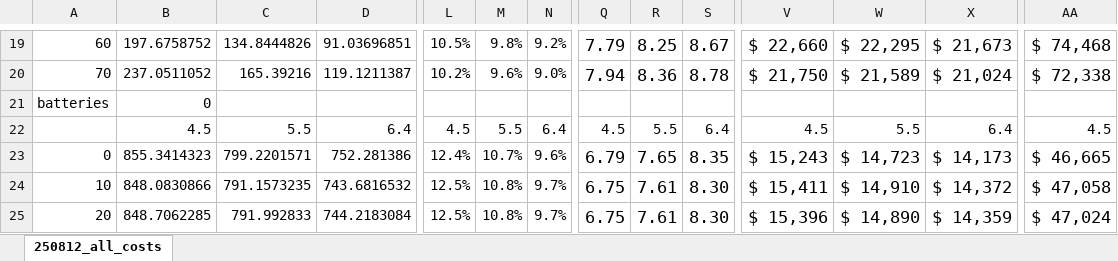
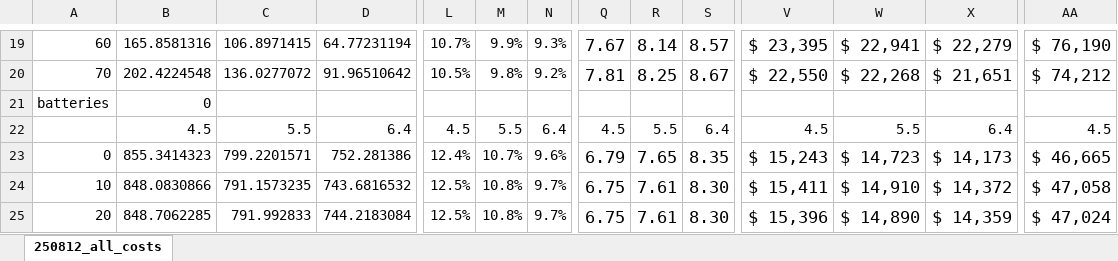
Before and after one commit to ianschillebeeckx/solar, an Excel workbook: output/250812_all_costs.xlsx, sheet 250812_all_costs, drawn as a sheet; only a part is shown, gaps mark what is left out; values as stored, in another font and other column widths than the file's, no borders; conditional formats not drawn; the diff covers the shown part only; the diff names each change by its address in the sheet, - before the commit and + after, or states it on an @@ line.

```diff
--- a/output/250812_all_costs.xlsx (sheet 250812_all_costs)
+++ b/output/250812_all_costs.xlsx (sheet 250812_all_costs)
-B19: 197.6758752
+B19: 165.8581316
-C19: 134.8444826
+C19: 106.8971415
-D19: 91.03696851
+D19: 64.77231194
-L19: 10.5%
+L19: 10.7%
-M19: 9.8%
+M19: 9.9%
-N19: 9.2%
+N19: 9.3%
-Q19: 7.79
+Q19: 7.67
-R19: 8.25
+R19: 8.14
-S19: 8.67
+S19: 8.57
-V19: $ 22,660
+V19: $ 23,395
-W19: $ 22,295
+W19: $ 22,941
-X19: $ 21,673
+X19: $ 22,279
-AA19: $ 74,468
+AA19: $ 76,190
-B20: 237.0511052
+B20: 202.4224548
-C20: 165.39216
+C20: 136.0277072
-D20: 119.1211387
+D20: 91.96510642
-L20: 10.2%
+L20: 10.5%
-M20: 9.6%
+M20: 9.8%
-N20: 9.0%
+N20: 9.2%
-Q20: 7.94
+Q20: 7.81
-R20: 8.36
+R20: 8.25
-S20: 8.78
+S20: 8.67
-V20: $ 21,750
+V20: $ 22,550
-W20: $ 21,589
+W20: $ 22,268
-X20: $ 21,024
+X20: $ 21,651
-AA20: $ 72,338
+AA20: $ 74,212
```
Also changed, not shown: 94 edited cells elsewhere in this sheet, 53 other files.
